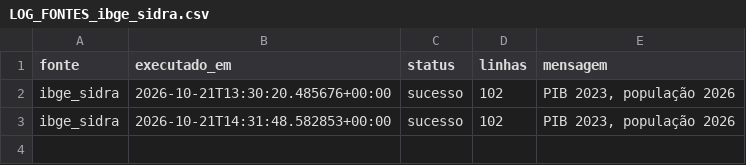
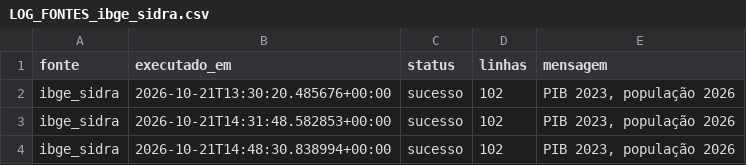
Before and after one commit to wiltonds/AI-Commercial-Intelligence, a CSV file: data/processed/LOG_FONTES_ibge_sidra.csv, drawn as a sheet.

```diff
--- a/data/processed/LOG_FONTES_ibge_sidra.csv
+++ b/data/processed/LOG_FONTES_ibge_sidra.csv
@@ -3 +3,2 @@ ibge_sidra,2026-10-21T13:30:20.485676+00:00,sucesso,102,"PIB 2023, população 2
 ibge_sidra,2026-10-21T14:31:48.582853+00:00,sucesso,102,"PIB 2023, população 2026"
+ibge_sidra,2026-10-21T14:48:30.838994+00:00,sucesso,102,"PIB 2023, população 2026"
```
Also changed, not shown: data/processed/LOG_FONTES_noticias.csv, 2 other files.
